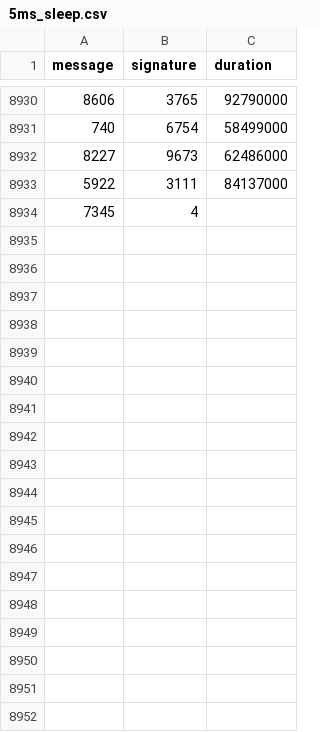
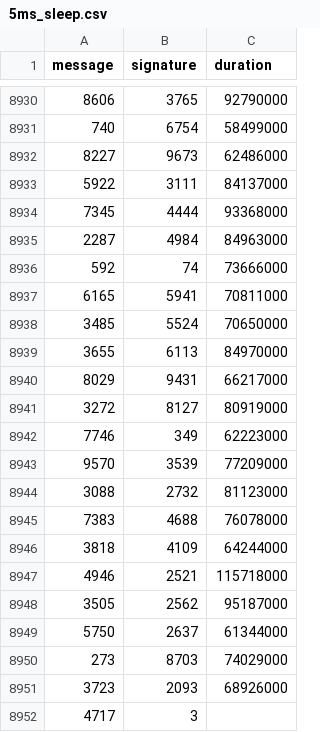
Before and after one commit to nicopupupu/QGIS_Package_Installer, a CSV file: 5ms_sleep.csv, drawn as a sheet; only a part is shown, gaps mark what is left out.

Commit message:
fixed ci

```diff
--- a/5ms_sleep.csv
+++ b/5ms_sleep.csv
@@ -8933,2 +8933,20 @@ message,signature,duration
 5922,3111,84137000
-7345,4
+7345,4444,93368000
+2287,4984,84963000
+592,74,73666000
+6165,5941,70811000
+3485,5524,70650000
+3655,6113,84970000
+8029,9431,66217000
+3272,8127,80919000
+7746,349,62223000
+9570,3539,77209000
+3088,2732,81123000
+7383,4688,76078000
+3818,4109,64244000
+4946,2521,115718000
+3505,2562,95187000
+5750,2637,61344000
+273,8703,74029000
+3723,2093,68926000
+4717,3
```
